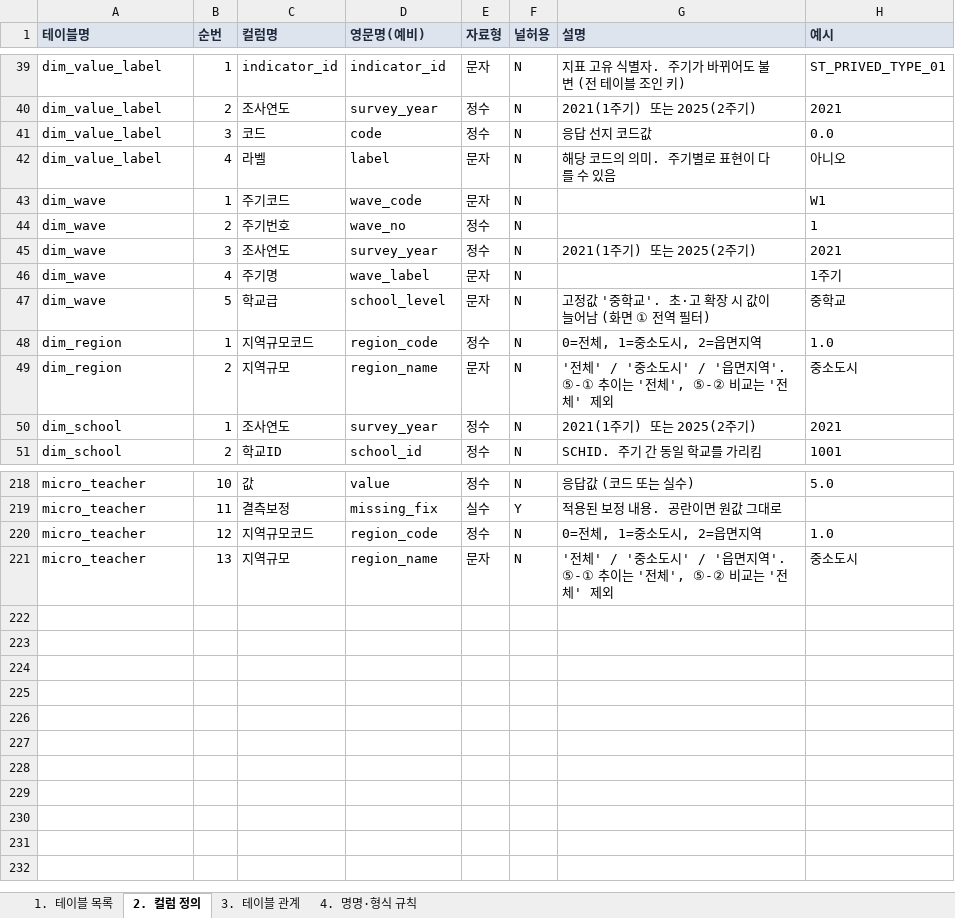
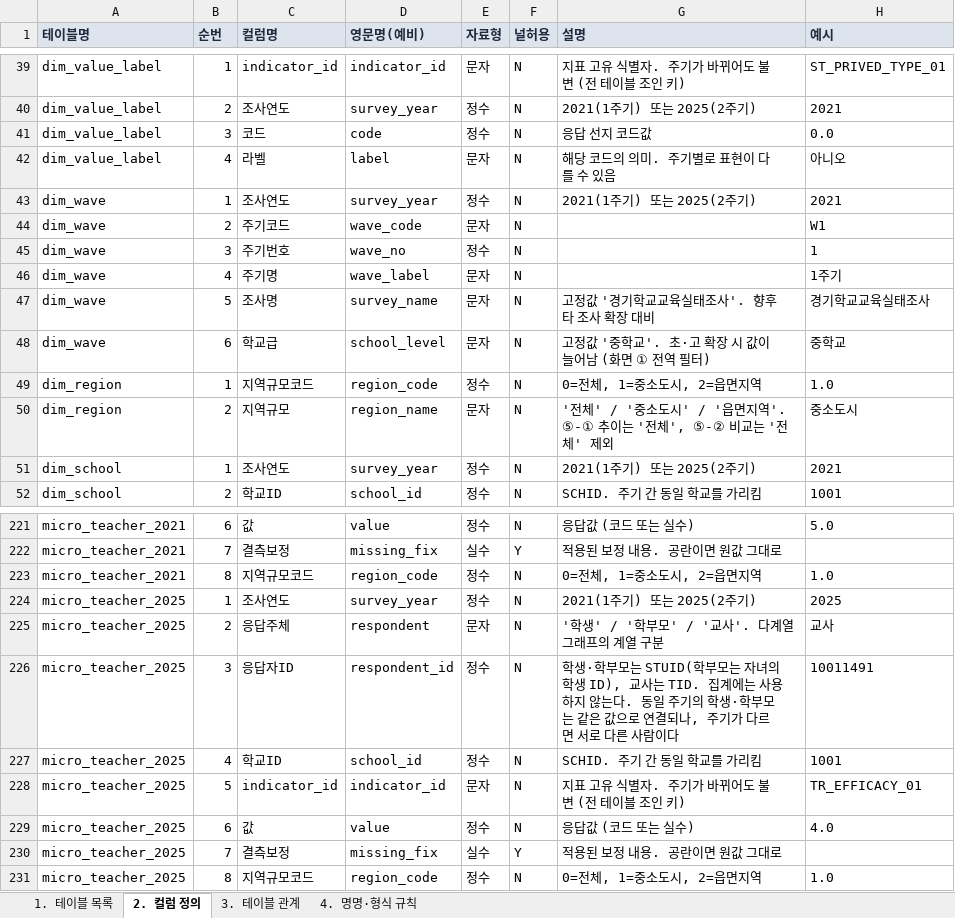
Before and after one commit to memorylane-dev/gie-panel, an Excel workbook: delivery/업체전달_데이터셋_v1/01_정의/테이블정의서.xlsx, sheet 2. 컬럼 정의, drawn as a sheet; only a part is shown, gaps mark what is left out; values as stored, in another font and other column widths than the file's, no borders; removed rows and columns are numbered as before the commit, all else as after; the diff covers the shown part only; the diff names each change by its address in the sheet, - before the commit and + after, or states it on an @@ line.

```diff
--- a/delivery/업체전달_데이터셋_v1/01_정의/테이블정의서.xlsx (sheet 2. 컬럼 정의)
+++ b/delivery/업체전달_데이터셋_v1/01_정의/테이블정의서.xlsx (sheet 2. 컬럼 정의)
+row 43: dim_wave | 1 | 조사연도 | survey_year | 정수 | N | 2021(1주기) 또는 2025(2주기) | 2021
-B44 (순번): 1
+B44 (순번): 2
-B45 (순번): 2
+B45 (순번): 3
-row 45: dim_wave | 3 | 조사연도 | survey_year | 정수 | N | 2021(1주기) 또는 2025(2주기) | 2021
+row 47: dim_wave | 5 | 조사명 | survey_name | 문자 | N | 고정값 '경기학교교육실태조사'. 향후 타 조사 확장 대비 | 경기학교교육실태조사
-B48 (순번): 5
+B48 (순번): 6
-A221:A223 (테이블명): micro_teacher
+A221:A223 (테이블명): micro_teacher_2021
-B221 (순번): 10
+B221 (순번): 6
-B222 (순번): 11
+B222 (순번): 7
-B223 (순번): 12
+B223 (순번): 8
-row 221: micro_teacher | 13 | 지역규모 | region_name | 문자 | N | '전체' / '중소도시' / '읍면지역'. ⑤-① 추이는 '전체', ⑤-② 비교는 '전체' 제외 | 중소도시
+row 224: micro_teacher_2025 | 1 | 조사연도 | survey_year | 정수 | N | 2021(1주기) 또는 2025(2주기) | 2025
+row 225: micro_teacher_2025 | 2 | 응답주체 | respondent | 문자 | N | '학생' / '학부모' / '교사'. 다계열 그래프의 계열 구분 | 교사
+row 226: micro_teacher_2025 | 3 | 응답자ID | respondent_id | 정수 | N | 학생·학부모는 STUID(학부모는 자녀의 학생 ID), 교사는 TID. 집계에는 사용하지 않는다. 동일 주기의 학생·학부모는 같은 값으로 연결되나, 주기가 다르면 서로 다른 사람이다 | 10011491
+row 227: micro_teacher_2025 | 4 | 학교ID | school_id | 정수 | N | SCHID. 주기 간 동일 학교를 가리킴 | 1001
+row 228: micro_teacher_2025 | 5 | indicator_id | indicator_id | 문자 | N | 지표 고유 식별자. 주기가 바뀌어도 불변 (전 테이블 조인 키) | TR_EFFICACY_01
+row 229: micro_teacher_2025 | 6 | 값 | value | 정수 | N | 응답값 (코드 또는 실수) | 4.0
+row 230: micro_teacher_2025 | 7 | 결측보정 | missing_fix | 실수 | Y | 적용된 보정 내용. 공란이면 원값 그대로
+row 231: micro_teacher_2025 | 8 | 지역규모코드 | region_code | 정수 | N | 0=전체, 1=중소도시, 2=읍면지역 | 1.0
```
Also changed, not shown: 16 added rows, 14 removed rows and 45 edited cells elsewhere in this sheet, sheet 1. 테이블 목록, delivery/업체전달_데이터셋_v1/01_정의/데이터매핑정의서.xlsx, 15 other files.
